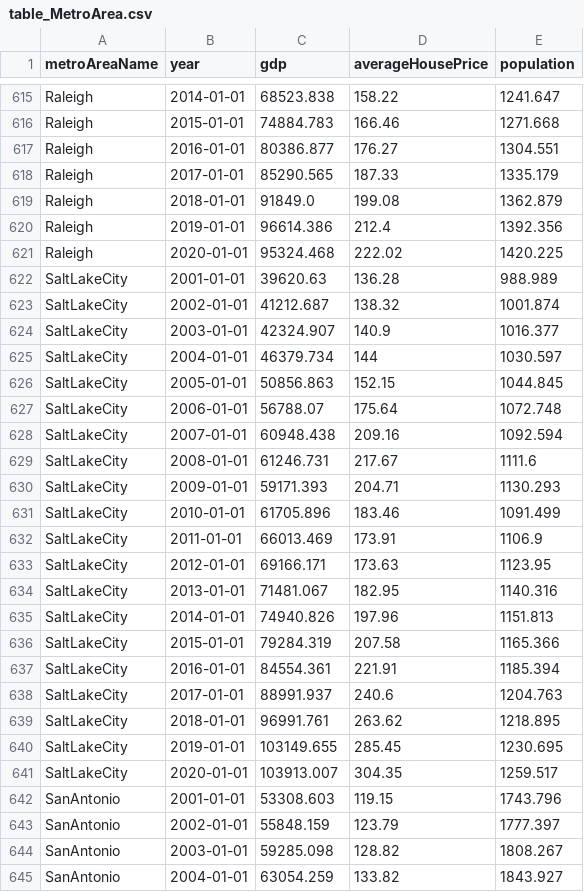
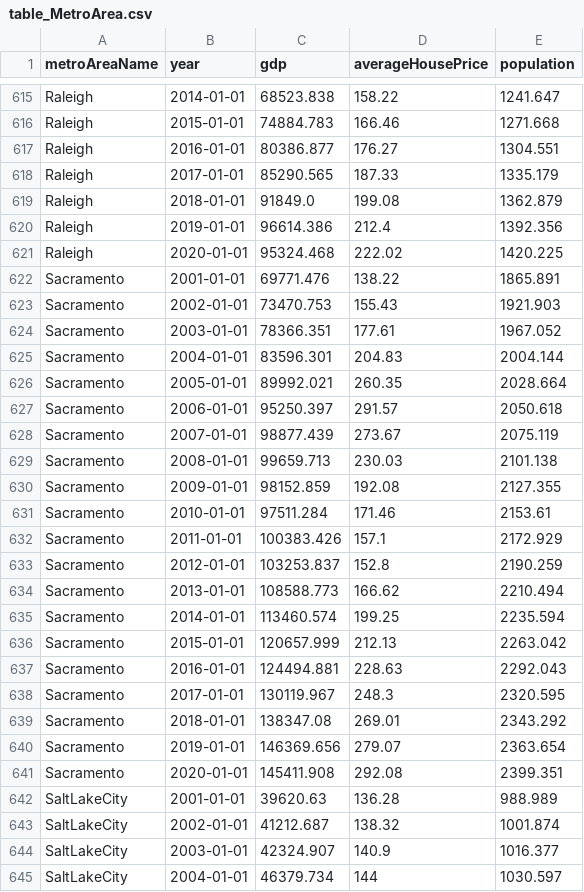
Before and after one commit to neupane-ayan/dbProjectRepo, a CSV file: table_MetroArea.csv, drawn as a sheet; only a part is shown, gaps mark what is left out; the shorter side is filled out with more unchanged rows; the diff names each change by its address in the sheet, - before the commit and + after, or states it on an @@ line.

Commit message:
added readme, cleanup and sacramento

```diff
--- a/table_MetroArea.csv
+++ b/table_MetroArea.csv
+row 622: Sacramento | 2001-01-01 | 69771.476 | 138.22 | 1865.891
+row 623: Sacramento | 2002-01-01 | 73470.753 | 155.43 | 1921.903
+row 624: Sacramento | 2003-01-01 | 78366.351 | 177.61 | 1967.052
+row 625: Sacramento | 2004-01-01 | 83596.301 | 204.83 | 2004.144
+row 626: Sacramento | 2005-01-01 | 89992.021 | 260.35 | 2028.664
+row 627: Sacramento | 2006-01-01 | 95250.397 | 291.57 | 2050.618
+row 628: Sacramento | 2007-01-01 | 98877.439 | 273.67 | 2075.119
+row 629: Sacramento | 2008-01-01 | 99659.713 | 230.03 | 2101.138
+row 630: Sacramento | 2009-01-01 | 98152.859 | 192.08 | 2127.355
+row 631: Sacramento | 2010-01-01 | 97511.284 | 171.46 | 2153.61
+row 632: Sacramento | 2011-01-01 | 100383.426 | 157.1 | 2172.929
+row 633: Sacramento | 2012-01-01 | 103253.837 | 152.8 | 2190.259
+row 634: Sacramento | 2013-01-01 | 108588.773 | 166.62 | 2210.494
+row 635: Sacramento | 2014-01-01 | 113460.574 | 199.25 | 2235.594
+row 636: Sacramento | 2015-01-01 | 120657.999 | 212.13 | 2263.042
+row 637: Sacramento | 2016-01-01 | 124494.881 | 228.63 | 2292.043
+row 638: Sacramento | 2017-01-01 | 130119.967 | 248.3 | 2320.595
+row 639: Sacramento | 2018-01-01 | 138347.08 | 269.01 | 2343.292
+row 640: Sacramento | 2019-01-01 | 146369.656 | 279.07 | 2363.654
+row 641: Sacramento | 2020-01-01 | 145411.908 | 292.08 | 2399.351
```
Also changed, not shown: 2 other files.
